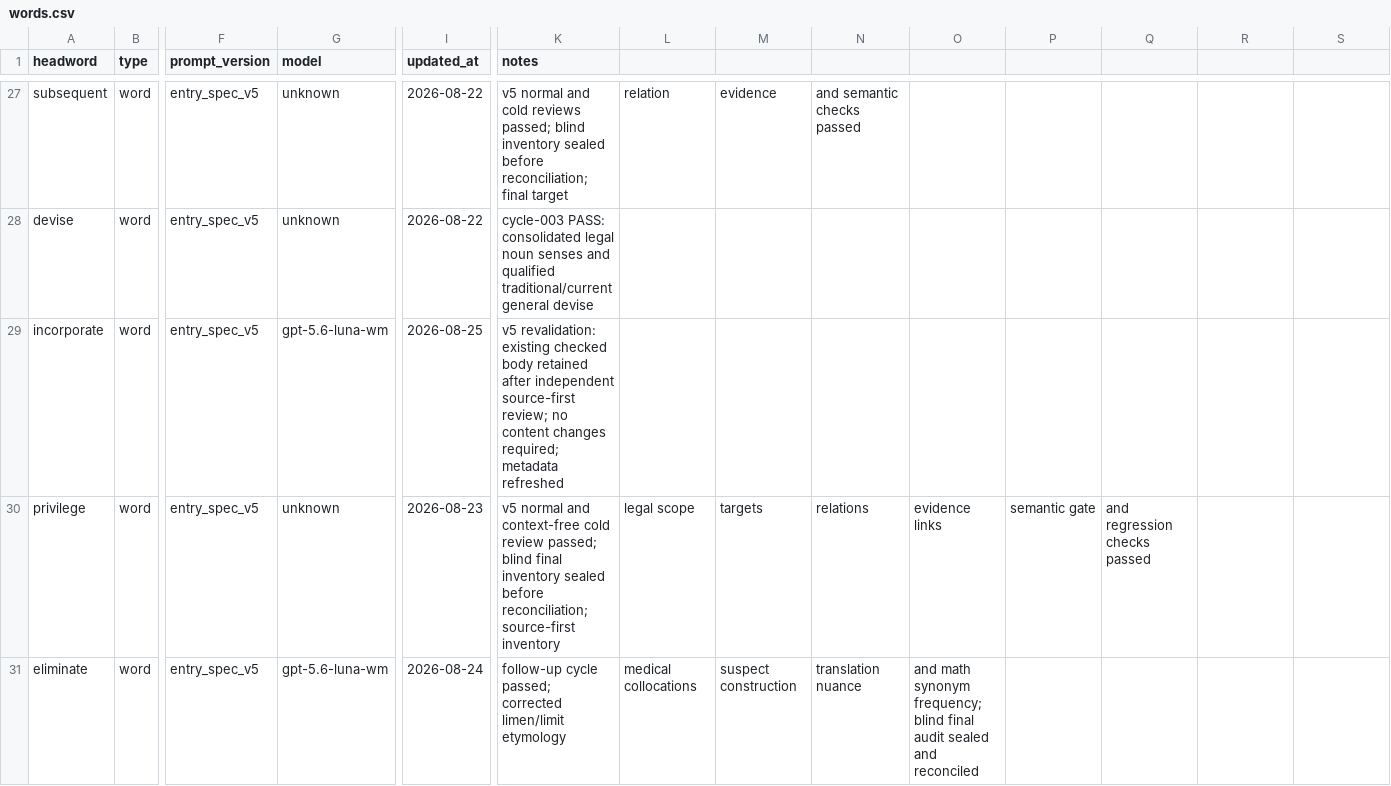
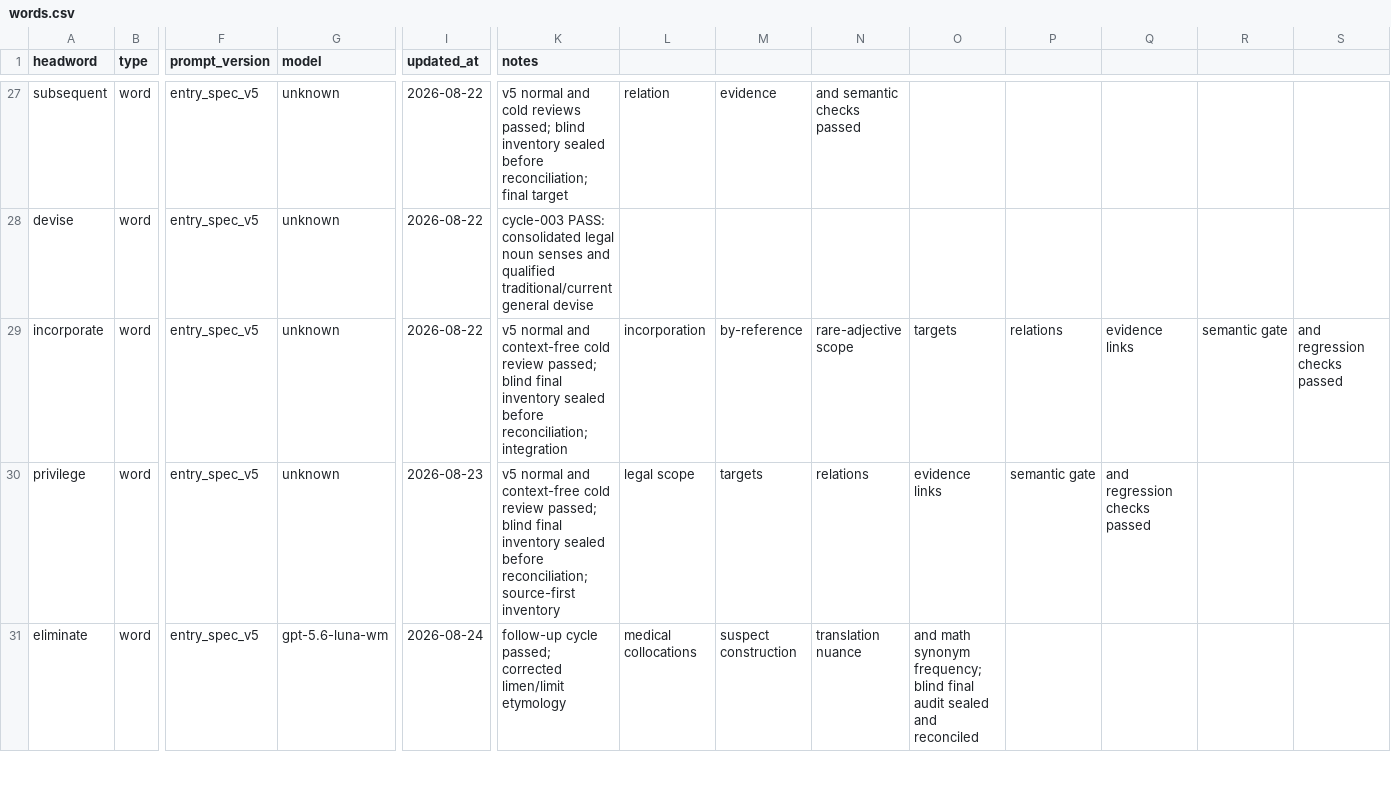
Before and after one commit to Kyapya/english-dictionary, a CSV file: queue/words.csv, drawn as a sheet; only a part is shown, gaps mark what is left out; the diff names each change by its address in the sheet, - before the commit and + after, or states it on an @@ line.

```diff
--- a/queue/words.csv
+++ b/queue/words.csv
-G29 (model): gpt-5.6-luna-wm
+G29 (model): unknown
-I29 (updated_at): 2026-08-25
+I29 (updated_at): 2026-08-22
-K29 (notes): v5 revalidation: existing checked body retained after independent source-first review; no content changes required; metadata refreshed
+K29 (notes): v5 normal and context-free cold review passed; blind final inventory sealed before reconciliation; integration
-L29: (empty)
+L29: incorporation
-M29: (empty)
+M29: by-reference
-N29: (empty)
+N29: rare-adjective scope
-O29: (empty)
+O29: targets
-P29: (empty)
+P29: relations
-Q29: (empty)
+Q29: evidence links
-R29: (empty)
+R29: semantic gate
-S29: (empty)
+S29: and regression checks passed
```
